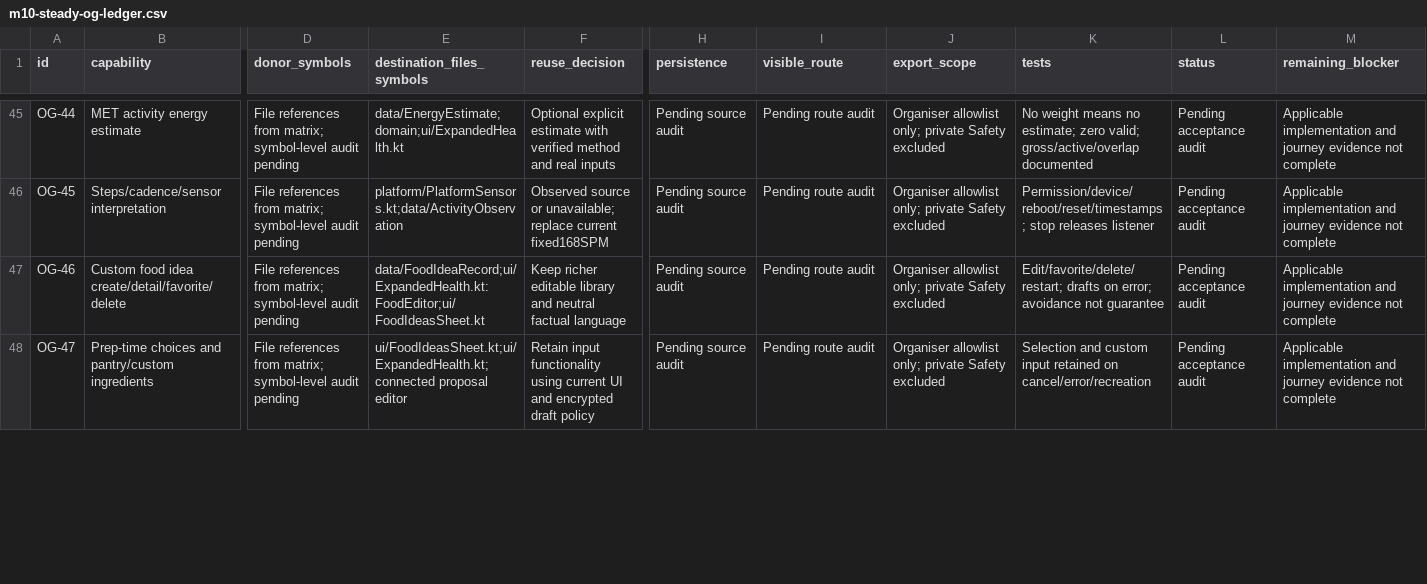
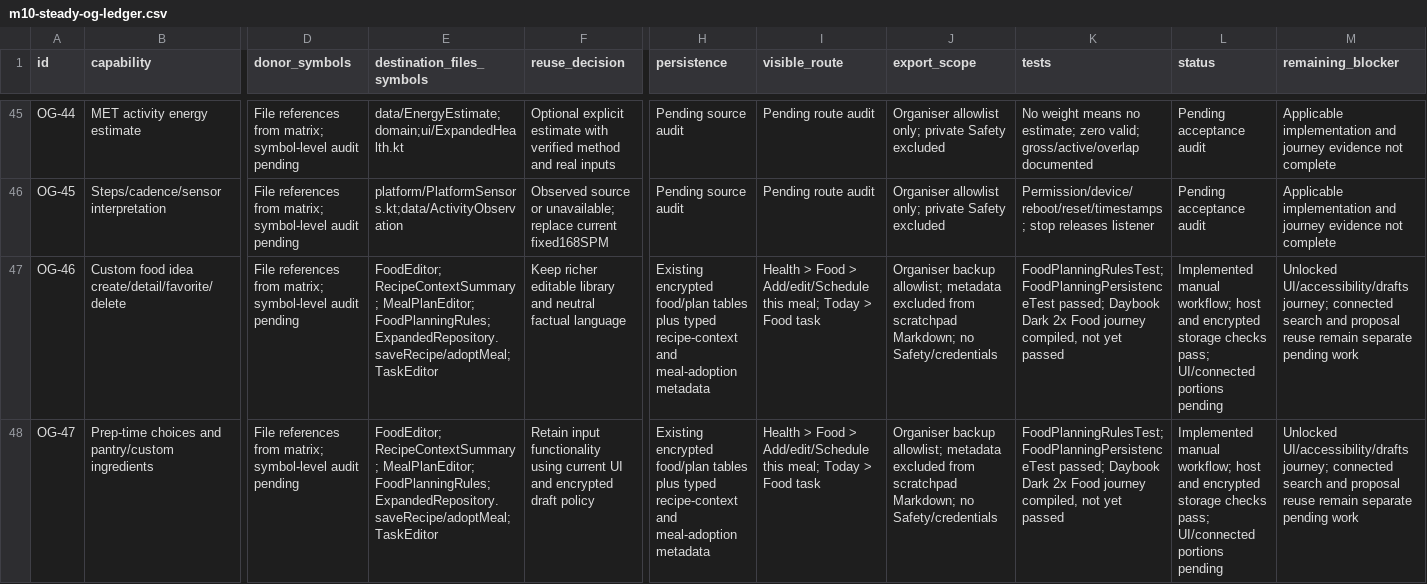
Before and after one commit to thanmaybd-maker/Steadyapp, a CSV file: docs/evidence/m10-steady-og-ledger.csv, drawn as a sheet; only a part is shown, gaps mark what is left out; the diff covers the shown part only; the diff names each change by its address in the sheet, - before the commit and + after, or states it on an @@ line.

Commit message:
Add pantry and meal context with repeat-safe recipe planning

```diff
--- a/docs/evidence/m10-steady-og-ledger.csv
+++ b/docs/evidence/m10-steady-og-ledger.csv
-E47 (destination_files_symbols): data/FoodIdeaRecord;ui/ExpandedHealth.kt:FoodEditor;ui/FoodIdeasSheet.kt
+E47 (destination_files_symbols): FoodEditor; RecipeContextSummary; MealPlanEditor; FoodPlanningRules; ExpandedRepository.saveRecipe/adoptMeal; TaskEditor
-H47:H48 (persistence): Pending source audit
+H47:H48 (persistence): Existing encrypted food/plan tables plus typed recipe-context and meal-adoption metadata
-I47:I48 (visible_route): Pending route audit
+I47:I48 (visible_route): Health > Food > Add/edit/Schedule this meal; Today > Food task
-J47:J48 (export_scope): Organiser allowlist only; private Safety excluded
+J47:J48 (export_scope): Organiser backup allowlist; metadata excluded from scratchpad Markdown; no Safety/credentials
-K47 (tests): Edit/favorite/delete/restart; drafts on error; avoidance not guarantee
+K47 (tests): FoodPlanningRulesTest; FoodPlanningPersistenceTest passed; Daybook Dark 2x Food journey compiled, not yet passed
-L47:L48 (status): Pending acceptance audit
+L47:L48 (status): Implemented manual workflow; host and encrypted storage checks pass; UI/connected portions pending
-M47:M48 (remaining_blocker): Applicable implementation and journey evidence not complete
+M47:M48 (remaining_blocker): Unlocked UI/accessibility/drafts journey; connected search and proposal reuse remain separate pending work
-E48 (destination_files_symbols): ui/FoodIdeasSheet.kt;ui/ExpandedHealth.kt;connected proposal editor
+E48 (destination_files_symbols): FoodEditor; RecipeContextSummary; MealPlanEditor; FoodPlanningRules; ExpandedRepository.saveRecipe/adoptMeal; TaskEditor
-K48 (tests): Selection and custom input retained on cancel/error/recreation
+K48 (tests): FoodPlanningRulesTest; FoodPlanningPersistenceTest passed; Daybook Dark 2x Food journey compiled, not yet passed
```
Also changed, not shown: 14 edited cells elsewhere in this file, 12 other files.
